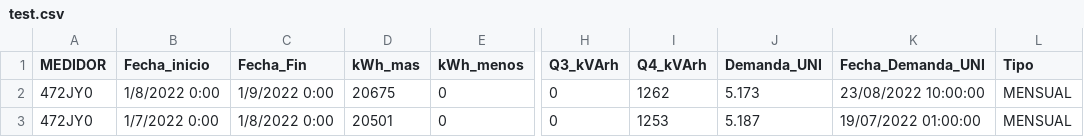
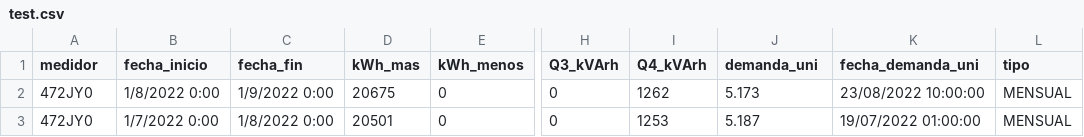
Before and after one commit to dgncfe21/testGeoJsonv1, a CSV file: test.csv, drawn as a sheet; only a part is shown, gaps mark what is left out; the diff names each change by its address in the sheet, - before the commit and + after, or states it on an @@ line.

Commit message:
Update test.csv

```diff
--- a/test.csv
+++ b/test.csv
-A1: MEDIDOR
+A1: medidor
-B1: Fecha_inicio
+B1: fecha_inicio
-C1: Fecha_Fin
+C1: fecha_fin
-J1: Demanda_UNI
+J1: demanda_uni
-K1: Fecha_Demanda_UNI
+K1: fecha_demanda_uni
-L1: Tipo
+L1: tipo
```
